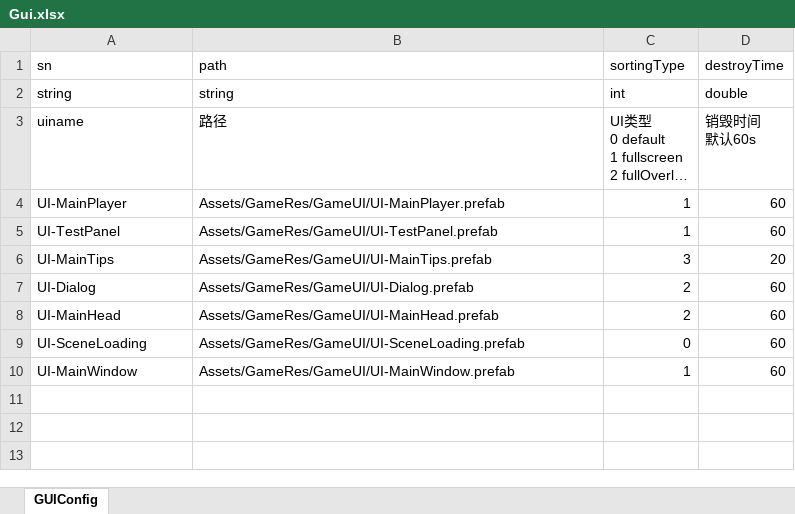
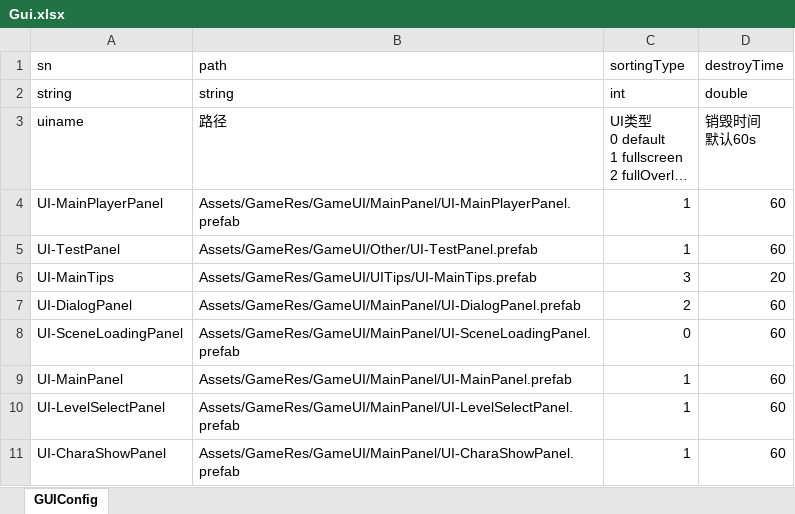
Before and after one commit to lumiere1234/LumiUnityPrj01, an Excel workbook: Configs/Gui.xlsx, sheet GUIConfig, drawn as a sheet; long unchanged cells end in …; values as stored, in another font and other column widths than the file's, no borders; removed rows and columns are numbered as before the commit, all else as after; the diff names each change by its address in the sheet, - before the commit and + after, or states it on an @@ line.

Commit message:
chara list

```diff
--- a/Configs/Gui.xlsx (sheet GUIConfig)
+++ b/Configs/Gui.xlsx (sheet GUIConfig)
-A4 (sn): UI-MainPlayer
+A4 (sn): UI-MainPlayerPanel
-B4 (path): Assets/GameRes/GameUI/UI-MainPlayer.prefab
+B4 (path): Assets/GameRes/GameUI/MainPanel/UI-MainPlayerPanel.prefab
-B5 (path): Assets/GameRes/GameUI/UI-TestPanel.prefab
+B5 (path): Assets/GameRes/GameUI/Other/UI-TestPanel.prefab
-B6 (path): Assets/GameRes/GameUI/UI-MainTips.prefab
+B6 (path): Assets/GameRes/GameUI/UITips/UI-MainTips.prefab
-A7 (sn): UI-Dialog
+A7 (sn): UI-DialogPanel
-B7 (path): Assets/GameRes/GameUI/UI-Dialog.prefab
+B7 (path): Assets/GameRes/GameUI/MainPanel/UI-DialogPanel.prefab
-row 8: UI-MainHead | Assets/GameRes/GameUI/UI-MainHead.prefab | 2 | 60
-A8 (sn): UI-SceneLoading
+A8 (sn): UI-SceneLoadingPanel
-B8 (path): Assets/GameRes/GameUI/UI-SceneLoading.prefab
+B8 (path): Assets/GameRes/GameUI/MainPanel/UI-SceneLoadingPanel.prefab
-A9 (sn): UI-MainWindow
+A9 (sn): UI-MainPanel
-B9 (path): Assets/GameRes/GameUI/UI-MainWindow.prefab
+B9 (path): Assets/GameRes/GameUI/MainPanel/UI-MainPanel.prefab
+row 10: UI-LevelSelectPanel | Assets/GameRes/GameUI/MainPanel/UI-LevelSelectPanel.prefab | 1 | 60
+row 11: UI-CharaShowPanel | Assets/GameRes/GameUI/MainPanel/UI-CharaShowPanel.prefab | 1 | 60
```
Also changed, not shown: Configs/Scene.xlsx, 58 other files.
